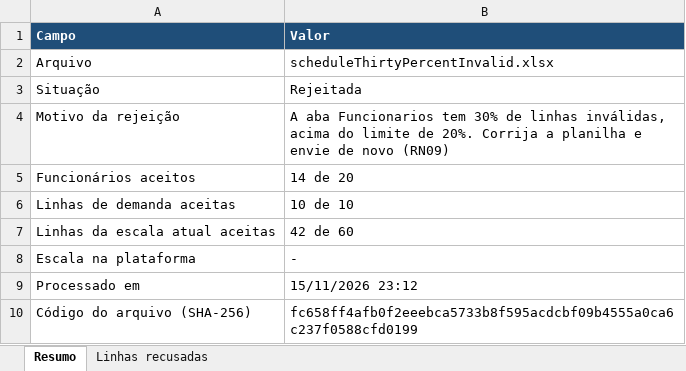
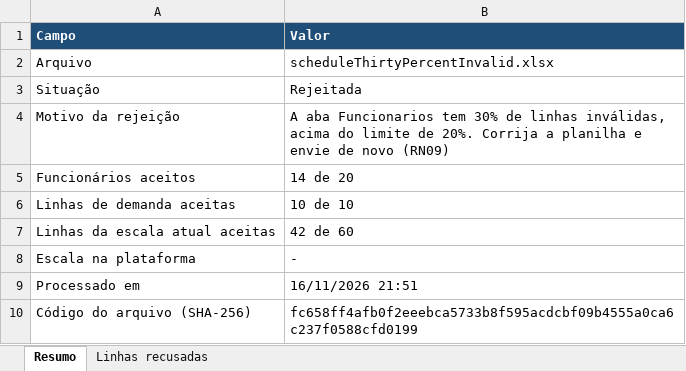
Before and after one commit to haruoooo/SemestralRpa, an Excel workbook: assets/reports/hrReportRejected.xlsx, sheet Resumo, drawn as a sheet; values as stored, in another font and other column widths than the file's, no borders; the diff names each change by its address in the sheet, - before the commit and + after, or states it on an @@ line.

```diff
--- a/assets/reports/hrReportRejected.xlsx (sheet Resumo)
+++ b/assets/reports/hrReportRejected.xlsx (sheet Resumo)
-B9 (Valor): 15/11/2026 23:12
+B9 (Valor): 16/11/2026 21:51
```
Also changed, not shown: assets/reports/hrReportAcceptedWithIssues.xlsx, 36 other files.
